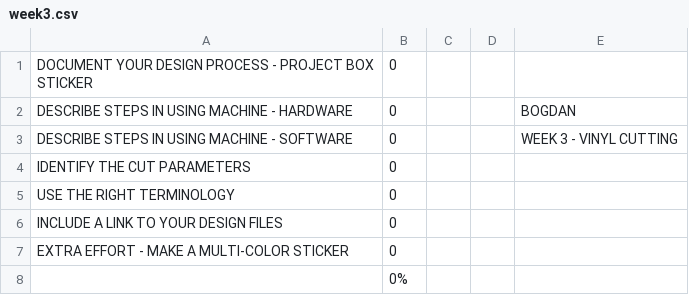
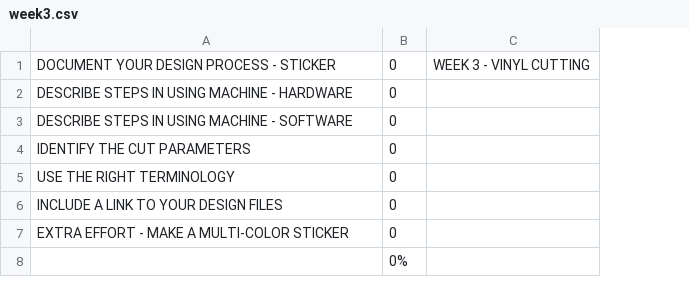
Before and after one commit to makercreator/learn, a CSV file: students/bogdan/week3/week3.csv, drawn as a sheet; removed rows and columns are numbered as before the commit, all else as after; the diff names each change by its address in the sheet, - before the commit and + after, or states it on an @@ line.

Commit message:
update bogdan

```diff
--- a/students/bogdan/week3/week3.csv
+++ b/students/bogdan/week3/week3.csv
-column C, empty
-column D, empty
-A1: DOCUMENT YOUR DESIGN PROCESS - PROJECT BOX STICKER
+A1: DOCUMENT YOUR DESIGN PROCESS - STICKER
-C1: (empty)
+C1: WEEK 3 - VINYL CUTTING
-C2: BOGDAN
+C2: (empty)
-C3: WEEK 3 - VINYL CUTTING
+C3: (empty)
```
Also changed, not shown: students/bogdan/week2/week2.csv, students/nick/week1/week1.csv, 9 other files.
